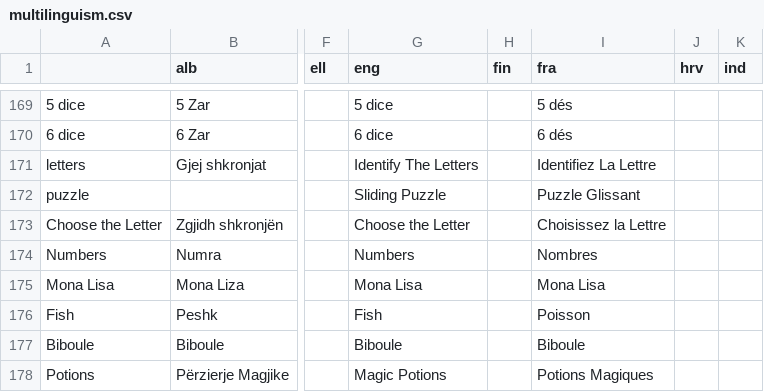
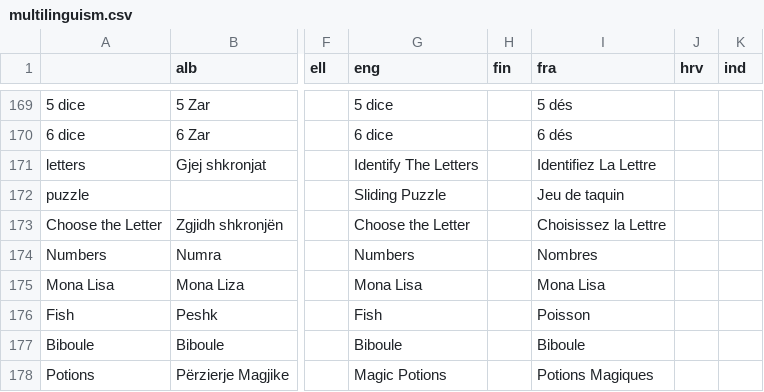
Before and after one commit to GazePlay/GazePlay, a CSV file: gazeplay-data/src/main/resources/data/multilinguism/multilinguism.csv, drawn as a sheet; only a part is shown, gaps mark what is left out; the diff names each change by its address in the sheet, - before the commit and + after, or states it on an @@ line.

Commit message:
Resolution of issue #869 (puzzle glissant -> taquin)

```diff
--- a/gazeplay-data/src/main/resources/data/multilinguism/multilinguism.csv
+++ b/gazeplay-data/src/main/resources/data/multilinguism/multilinguism.csv
-I172 (fra): Puzzle Glissant
+I172 (fra): Jeu de taquin
```
